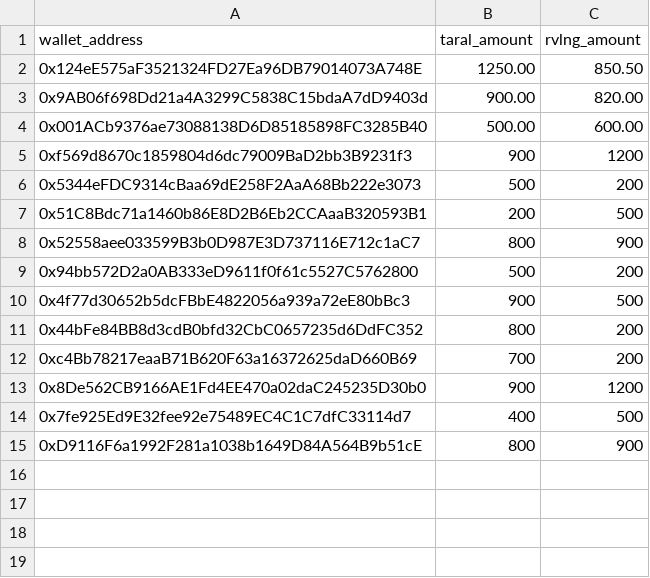
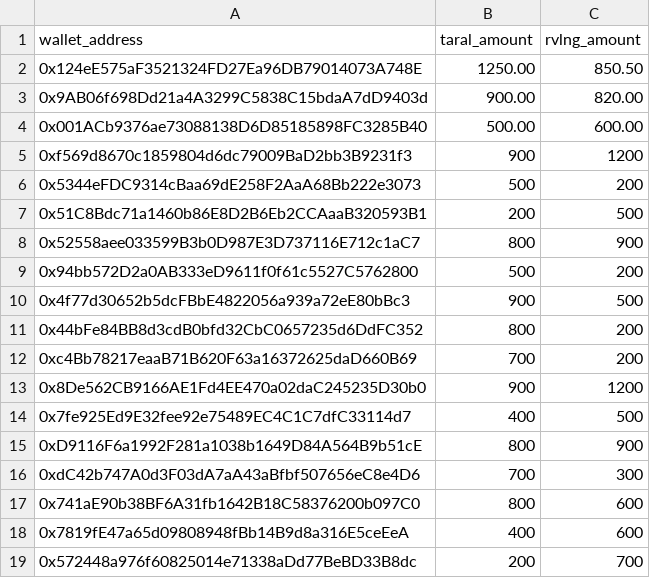
Before and after one commit to aaaryanpandita/walletmigrationback, a CSV file: data/wallet_allocations.csv, drawn as a sheet; the diff names each change by its address in the sheet, - before the commit and + after, or states it on an @@ line.

```diff
--- a/data/wallet_allocations.csv
+++ b/data/wallet_allocations.csv
+row 16: 0xdC42b747A0d3F03dA7aA43aBfbf507656eC8e4D6 | 700 | 300
+row 17: 0x741aE90b38BF6A31fb1642B18C58376200b097C0 | 800 | 600
+row 18: 0x7819fE47a65d09808948fBb14B9d8a316E5ceEeA | 400 | 600
+row 19: 0x572448a976f60825014e71338aDd77BeBD33B8dc | 200 | 700
```
Also changed, not shown: 6 other files.
